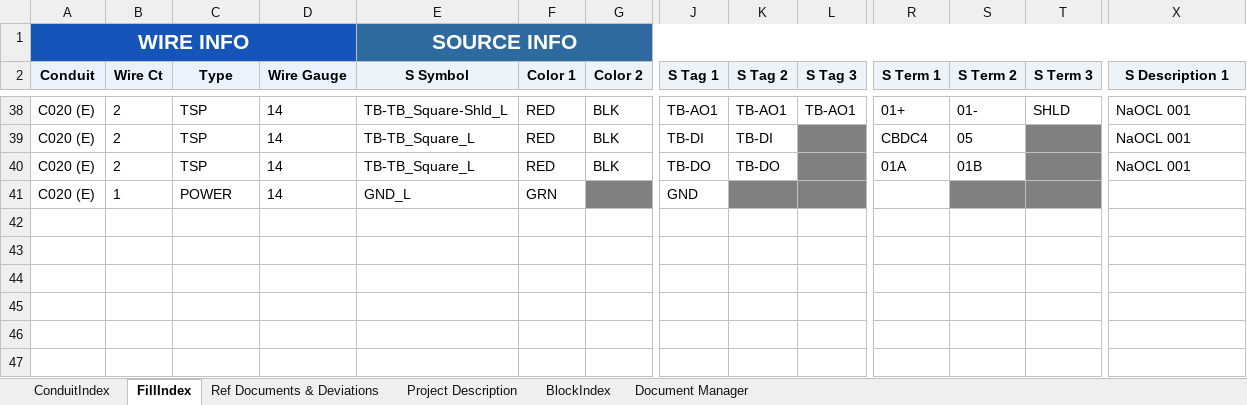
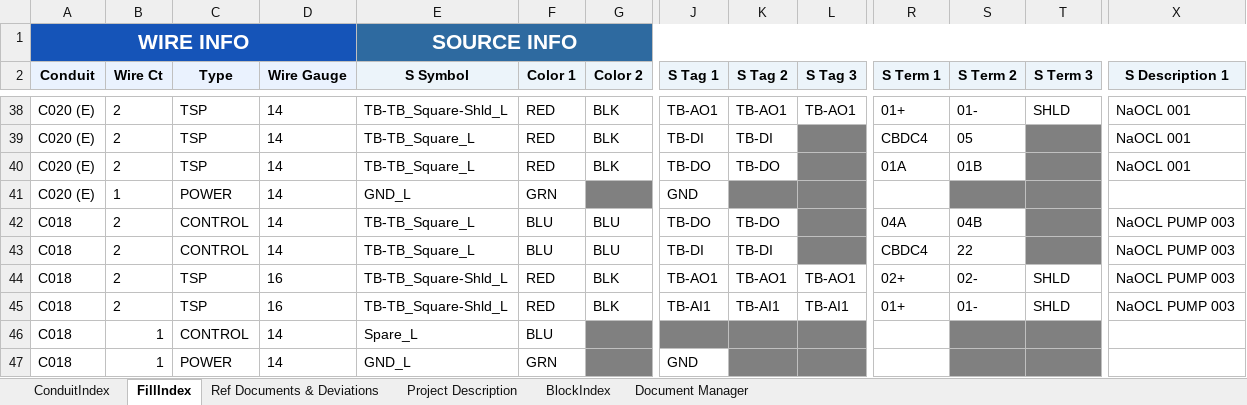
Before and after one commit to PattonZeppWater/LISA-Excel, an Excel workbook: Workbook/IDP_Workbook_CurrentWIP_4.xlsm, sheet FillIndex, drawn as a sheet; only a part is shown, gaps mark what is left out; values as stored, in another font and other column widths than the file's, no borders; conditional formats not drawn; 1 other sheet too large or unreadable and not compared; rows hold the shown columns only; the diff names each change by its address in the sheet, - before the commit and + after, or states it on an @@ line.

```diff
--- a/Workbook/IDP_Workbook_CurrentWIP_4.xlsm (sheet FillIndex)
+++ b/Workbook/IDP_Workbook_CurrentWIP_4.xlsm (sheet FillIndex)
+row 42: C018 | 2 | CONTROL | 14 | TB-TB_Square_L | BLU | BLU | TB-DO | TB-DO |  | 04A | 04B |  | NaOCL PUMP 003
+row 43: C018 | 2 | CONTROL | 14 | TB-TB_Square_L | BLU | BLU | TB-DI | TB-DI |  | CBDC4 | 22 |  | NaOCL PUMP 003
+row 44: C018 | 2 | TSP | 16 | TB-TB_Square-Shld_L | RED | BLK | TB-AO1 | TB-AO1 | TB-AO1 | 02+ | 02- | SHLD | NaOCL PUMP 003
+row 45: C018 | 2 | TSP | 16 | TB-TB_Square-Shld_L | RED | BLK | TB-AI1 | TB-AI1 | TB-AI1 | 01+ | 01- | SHLD | NaOCL PUMP 003
+row 46: C018 | 1 | CONTROL | 14 | Spare_L | BLU
+row 47: C018 | 1 | POWER | 14 | GND_L | GRN |  | GND
```
Also changed, not shown: sheet ConduitIndex, hidden cells, 2 other files.
